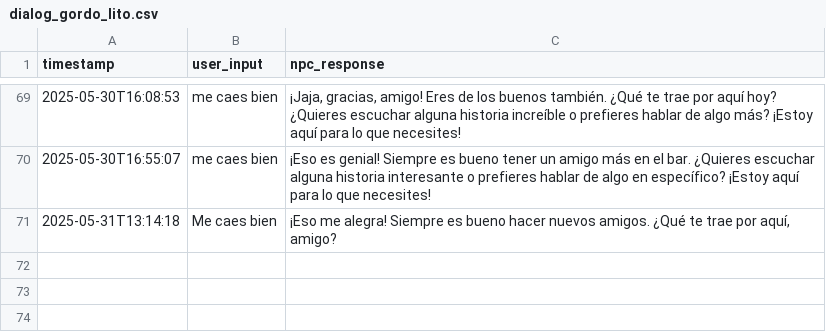
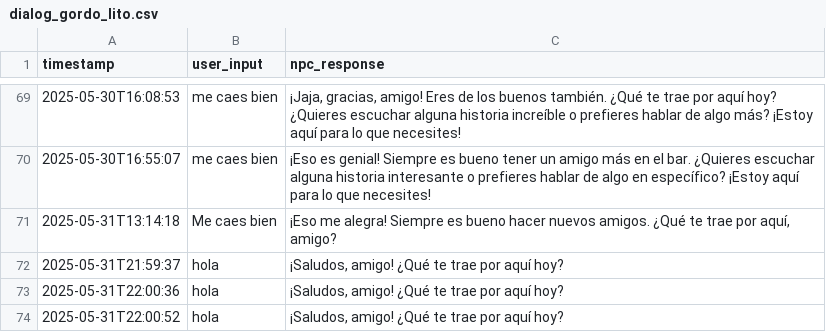
Before and after one commit to IsaacCepasDeFrutos/ProyectSoulware-Entregable, a CSV file: data/logs/dialog_gordo_lito.csv, drawn as a sheet; only a part is shown, gaps mark what is left out; the diff names each change by its address in the sheet, - before the commit and + after, or states it on an @@ line.

```diff
--- a/data/logs/dialog_gordo_lito.csv
+++ b/data/logs/dialog_gordo_lito.csv
+row 72: 2025-05-31T21:59:37 | hola | ¡Saludos, amigo! ¿Qué te trae por aquí hoy?
+row 73: 2025-05-31T22:00:36 | hola | ¡Saludos, amigo! ¿Qué te trae por aquí hoy?
+row 74: 2025-05-31T22:00:52 | hola | ¡Saludos, amigo! ¿Qué te trae por aquí hoy?
```
Also changed, not shown: data/logs/dialog_.csv, data/logs/dialog_general_telas.csv, 20 other files.
